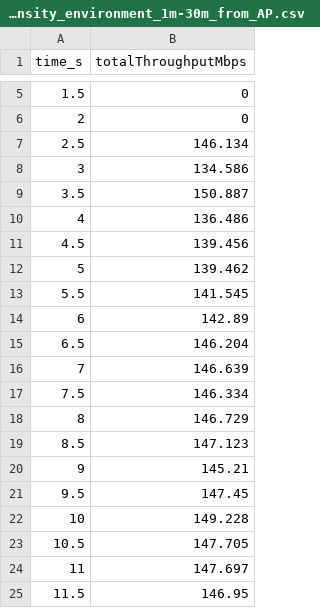
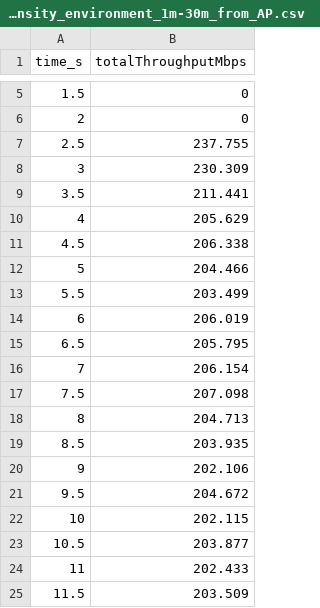
Before and after one commit to hannaheinczinger/ns-3, a CSV file: results/throughput_time/ac_high_density_environment_1m-30m_from_AP.csv, drawn as a sheet; only a part is shown, gaps mark what is left out.

```diff
--- a/results/throughput_time/ac_high_density_environment_1m-30m_from_AP.csv
+++ b/results/throughput_time/ac_high_density_environment_1m-30m_from_AP.csv
@@ -6,20 +6,20 @@ time_s,totalThroughputMbps
 2,0
-2.5,146.134
-3,134.586
-3.5,150.887
-4,136.486
-4.5,139.456
-5,139.462
-5.5,141.545
-6,142.89
-6.5,146.204
-7,146.639
-7.5,146.334
-8,146.729
-8.5,147.123
-9,145.21
-9.5,147.45
-10,149.228
-10.5,147.705
-11,147.697
-11.5,146.95
+2.5,237.755
+3,230.309
+3.5,211.441
+4,205.629
+4.5,206.338
+5,204.466
+5.5,203.499
+6,206.019
+6.5,205.795
+7,206.154
+7.5,207.098
+8,204.713
+8.5,203.935
+9,202.106
+9.5,204.672
+10,202.115
+10.5,203.877
+11,202.433
+11.5,203.509
```
Also changed, not shown: results/summary.csv, results/throughput_time/ac_high_density_environment_1m_from_AP.csv, 49 other files.
